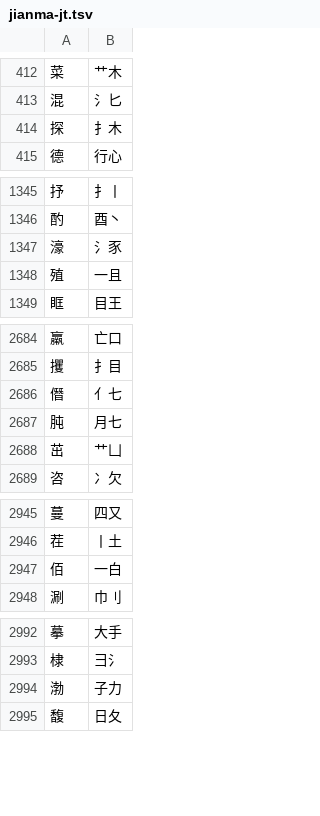
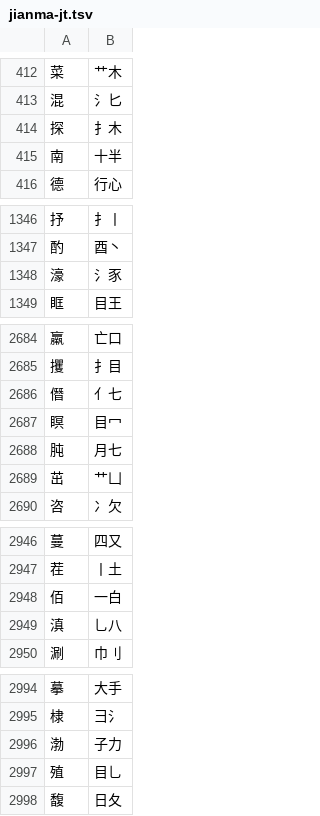
Before and after one commit to chenlin014/jiezi, a TSV file: table/jianma-jt.tsv, drawn as a sheet; only a part is shown, gaps mark what is left out; removed rows and columns are numbered as before the commit, all else as after; the diff covers the shown part only; the diff names each change by its address in the sheet, - before the commit and + after, or states it on an @@ line.

```diff
--- a/table/jianma-jt.tsv
+++ b/table/jianma-jt.tsv
+row 415: 南 | 十半
-row 1348: 殖 | 一且
+row 2687: 瞑 | 目冖
+row 2949: 滇 | 乚八
+row 2997: 殖 | 目乚
```
Also changed, not shown: 2 added rows, 3 removed rows, 1 moved row and 6 edited cells elsewhere in this file, table/jianma-zt.tsv.
